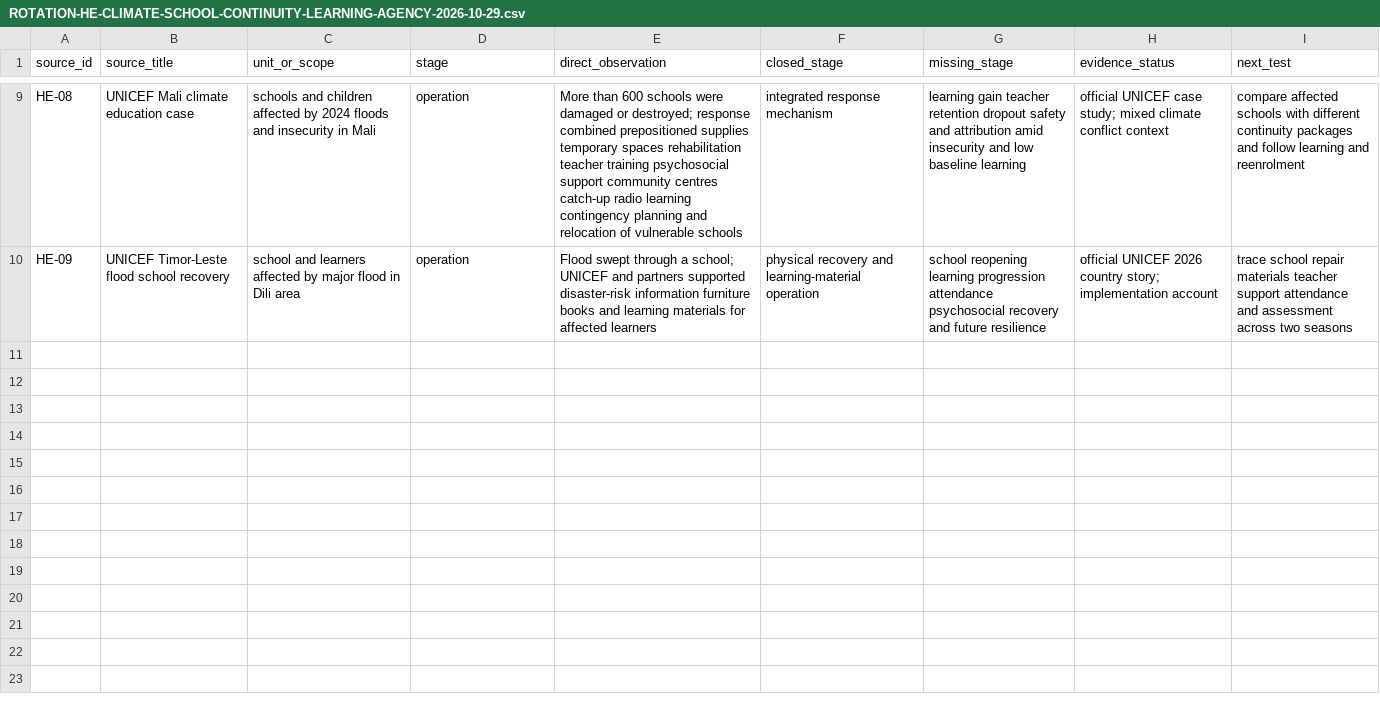
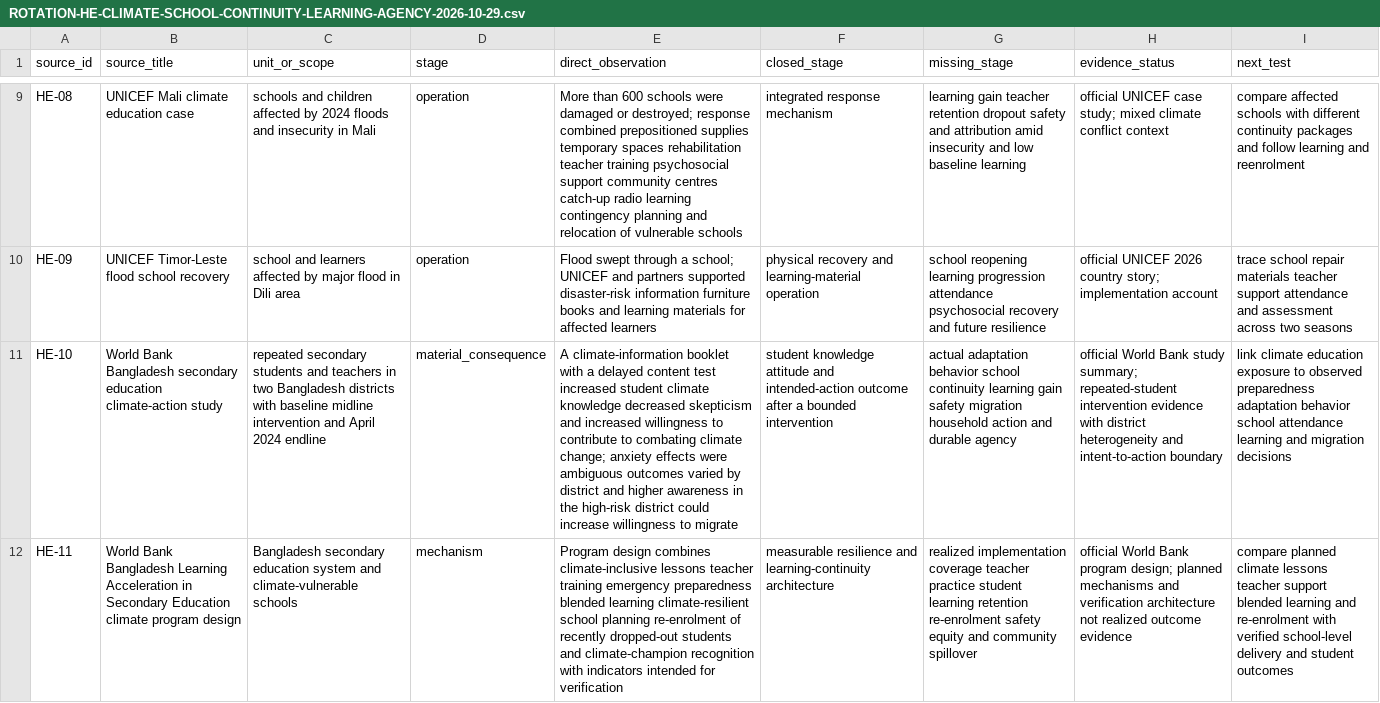
Before and after one commit to mehtama1234/cultural-geopolitical-theme-mining, a CSV file: analysis/ROTATION-HE-CLIMATE-SCHOOL-CONTINUITY-LEARNING-AGENCY-2026-10-29.csv, drawn as a sheet; only a part is shown, gaps mark what is left out; the diff names each change by its address in the sheet, - before the commit and + after, or states it on an @@ line.

Commit message:
Expand climate school continuity outcome evidence

```diff
--- a/analysis/ROTATION-HE-CLIMATE-SCHOOL-CONTINUITY-LEARNING-AGENCY-2026-10-29.csv
+++ b/analysis/ROTATION-HE-CLIMATE-SCHOOL-CONTINUITY-LEARNING-AGENCY-2026-10-29.csv
+row 11: HE-10 | World Bank Bangladesh secondary education climate-action study | repeated secondary students and teachers in two Bangladesh districts with baseline midline intervention and April 2024 endline | material_consequence | A climate-information booklet with a delayed content test increased student climate knowledge decreased skepticism and increased willingness to contribute to combating climate change; anxiety effects were ambiguous outcomes varied by district and higher awareness in the high-risk district could increase willingness to migrate | student knowledge attitude and intended-action outcome after a bounded intervention | actual adaptation behavior school continuity learning gain safety migration household action and durable agency | official World Bank study summary; repeated-student intervention evidence with district heterogeneity and intent-to-action boundary | link climate education exposure to observed preparedness adaptation behavior school attendance learning and migration decisions
+row 12: HE-11 | World Bank Bangladesh Learning Acceleration in Secondary Education climate program design | Bangladesh secondary education system and climate-vulnerable schools | mechanism | Program design combines climate-inclusive lessons teacher training emergency preparedness blended learning climate-resilient school planning re-enrolment of recently dropped-out students and climate-champion recognition with indicators intended for verification | measurable resilience and learning-continuity architecture | realized implementation coverage teacher practice student learning retention re-enrolment safety equity and community spillover | official World Bank program design; planned mechanisms and verification architecture not realized outcome evidence | compare planned climate lessons teacher support blended learning and re-enrolment with verified school-level delivery and student outcomes
```
Also changed, not shown: 4 other files.
